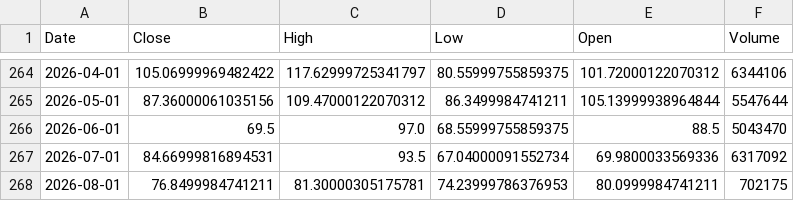
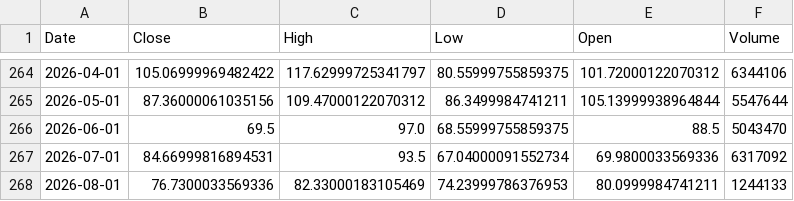
Before and after one commit to Dalingceb/wtw-repo-data, a CSV file: data/CL_F/CL_F_monthly.csv, drawn as a sheet; only a part is shown, gaps mark what is left out.

```diff
--- a/data/CL_F/CL_F_monthly.csv
+++ b/data/CL_F/CL_F_monthly.csv
@@ -267,2 +267,2 @@ Date,Close,High,Low,Open,Volume
 2026-07-01,84.66999816894531,93.5,67.04000091552734,69.9800033569336,6317092
-2026-08-01,76.8499984741211,81.30000305175781,74.23999786376953,80.0999984741211,702175
+2026-08-01,76.7300033569336,82.33000183105469,74.23999786376953,80.0999984741211,1244133
```
Also changed, not shown: data/CL_F/CL_F_daily.csv, data/CL_F/CL_F_weekly.csv, 9 other files.
